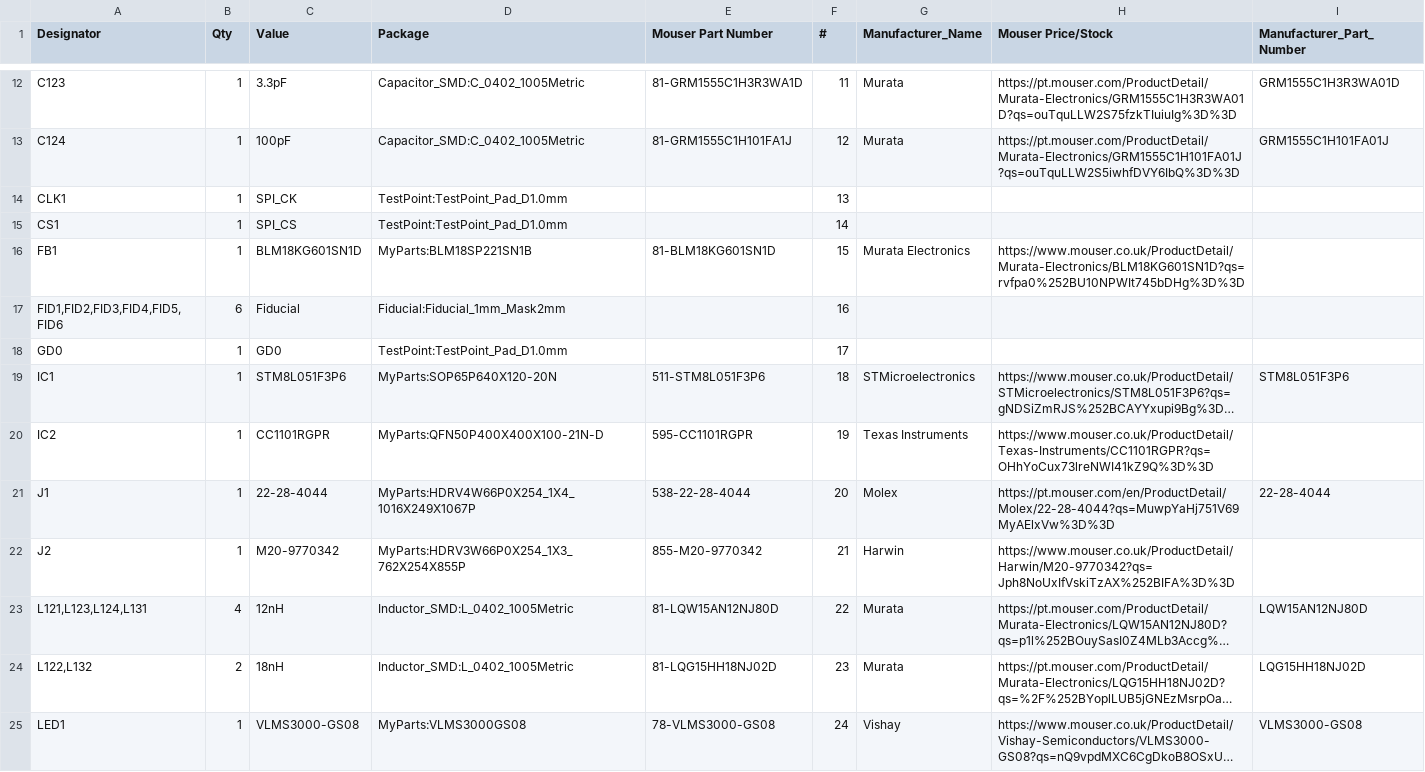
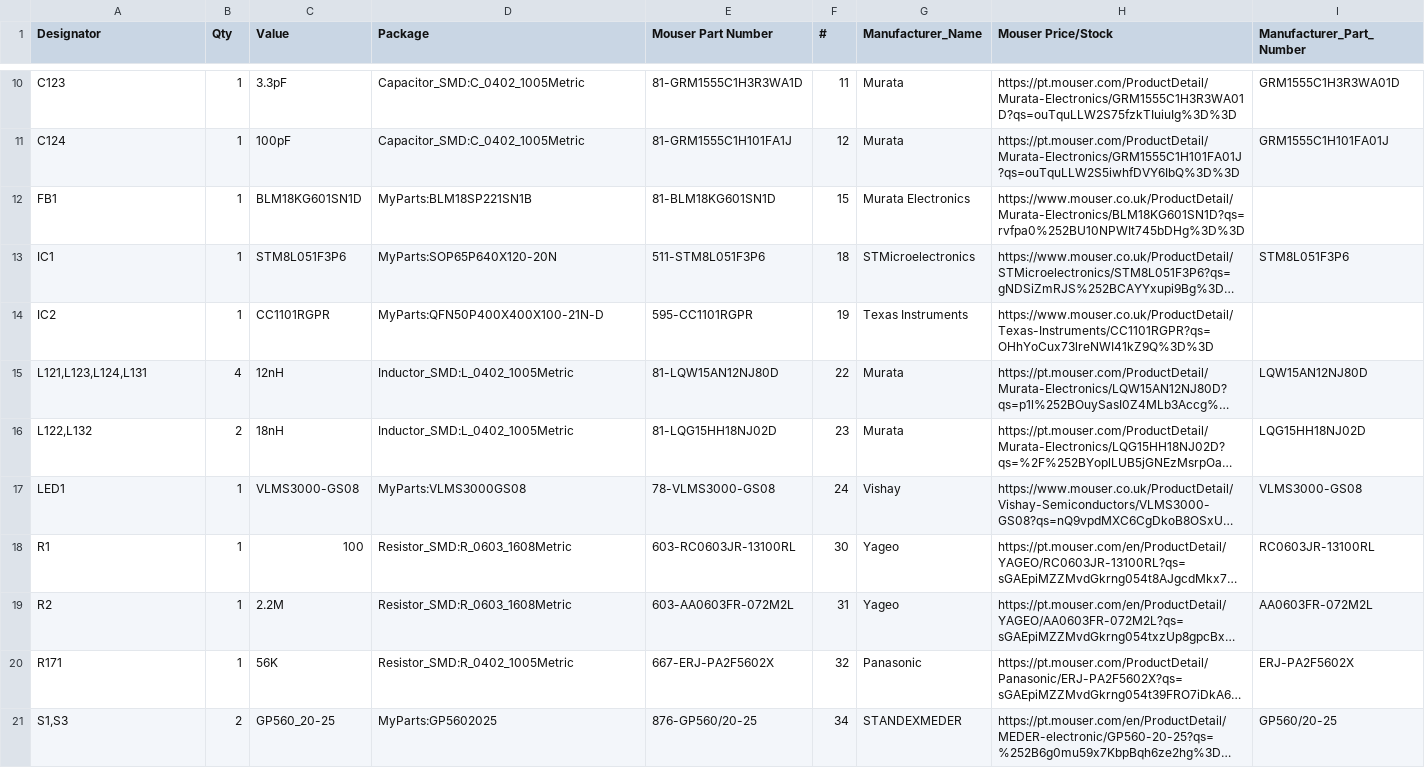
Before and after one commit to npeixoto64/ExitGuardian, a CSV file: hardware/sensor/rev1/output/PCBA/window_sensor_BOM.csv, drawn as a sheet; only a part is shown, gaps mark what is left out; the shorter side is filled out with more unchanged rows; long unchanged cells end in …; the diff covers the shown part only; the diff names each change by its address in the sheet, - before the commit and + after, or states it on an @@ line.

Commit message:
EG-50 BOM fixed for Mouser.

```diff
--- a/hardware/sensor/rev1/output/PCBA/window_sensor_BOM.csv
+++ b/hardware/sensor/rev1/output/PCBA/window_sensor_BOM.csv
-row 14: CLK1 | 1 | SPI_CK | TestPoint:TestPoint_Pad_D1.0mm |  | 13
-row 15: CS1 | 1 | SPI_CS | TestPoint:TestPoint_Pad_D1.0mm |  | 14
-row 17: FID1,FID2,FID3,FID4,FID5,FID6 | 6 | Fiducial | Fiducial:Fiducial_1mm_Mask2mm |  | 16
-row 18: GD0 | 1 | GD0 | TestPoint:TestPoint_Pad_D1.0mm |  | 17
-row 21: J1 | 1 | 22-28-4044 | MyParts:HDRV4W66P0X254_1X4_1016X249X1067P | 538-22-28-4044 | 20 | Molex | https://pt.mouser.com/en/ProductDetail/Molex/22-28-4044?qs=MuwpYaHj751V69MyAElxVw%3D%3D | 22-28-4044
-row 22: J2 | 1 | M20-9770342 | MyParts:HDRV3W66P0X254_1X3_762X254X855P | 855-M20-9770342 | 21 | Harwin | https://www.mouser.co.uk/ProductDetail/Harwin/M20-9770342?qs=Jph8NoUxIfVskiTzAX%252BIFA%3D%3D
```
Also changed, not shown: 8 removed rows elsewhere in this file, 1 other file.
